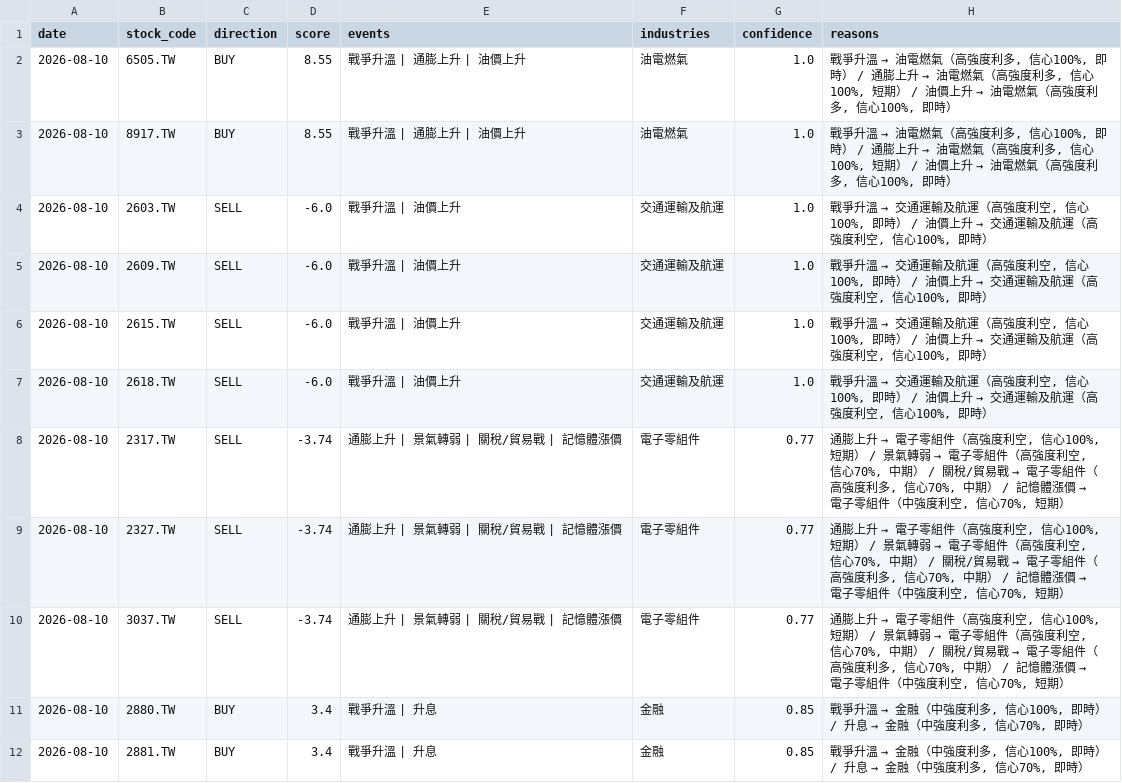
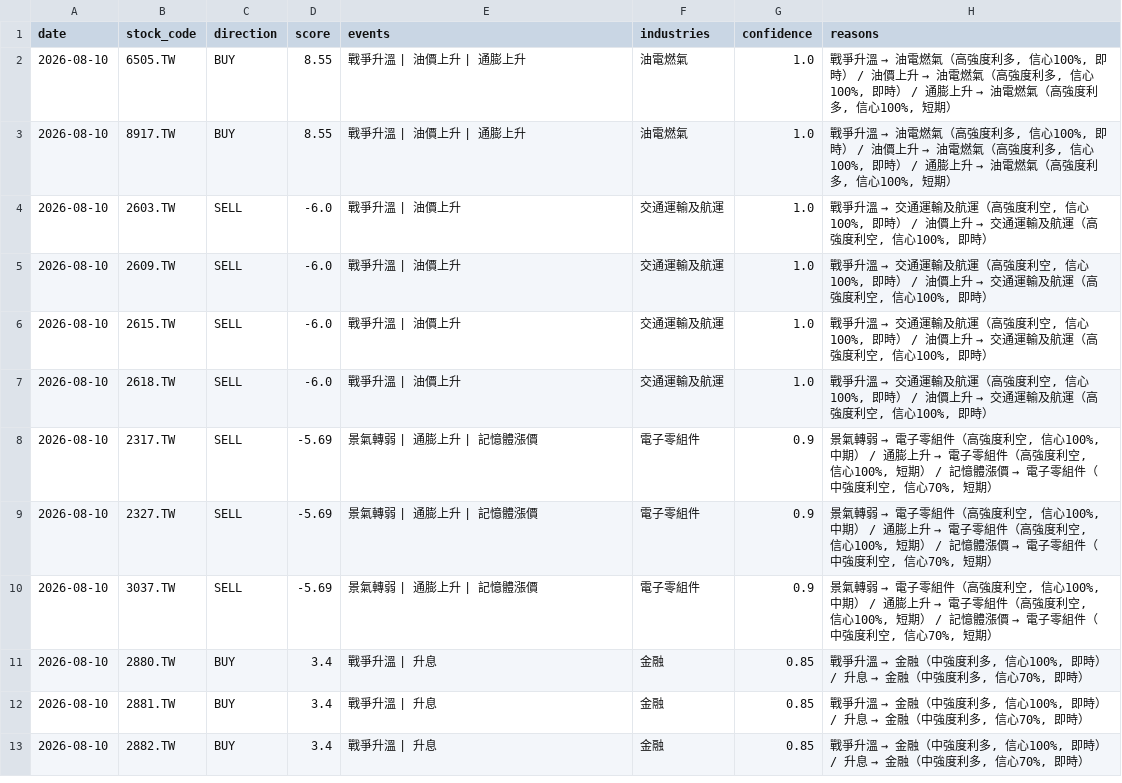
Before and after one commit to possible1397/Stock_event, a CSV file: output/signal_20260810.csv, drawn as a sheet; only a part is shown; the shorter side is filled out with more unchanged rows; the diff covers the shown part only.

```diff
--- a/output/signal_20260810.csv
+++ b/output/signal_20260810.csv
@@ -1,4 +1,4 @@
 date,stock_code,direction,score,events,industries,confidence,reasons
-2026-08-10,6505.TW,BUY,8.55,戰爭升溫 | 通膨上升 | 油價上升,油電燃氣,1.0,"戰爭升溫 → 油電燃氣（高強度利多, 信心100%, 即時） / 通膨上升 → 油電燃氣（高強度利多, 信心100%, 短期） / 油價上升 → 油電燃氣（高強度利多, 信心100%, 即時）"
-2026-08-10,8917.TW,BUY,8.55,戰爭升溫 | 通膨上升 | 油價上升,油電燃氣,1.0,"戰爭升溫 → 油電燃氣（高強度利多, 信心100%, 即時） / 通膨上升 → 油電燃氣（高強度利多, 信心100%, 短期） / 油價上升 → 油電燃氣（高強度利多, 信心100%, 即時）"
+2026-08-10,6505.TW,BUY,8.55,戰爭升溫 | 油價上升 | 通膨上升,油電燃氣,1.0,"戰爭升溫 → 油電燃氣（高強度利多, 信心100%, 即時） / 油價上升 → 油電燃氣（高強度利多, 信心100%, 即時） / 通膨上升 → 油電燃氣（高強度利多, 信心100%, 短期）"
+2026-08-10,8917.TW,BUY,8.55,戰爭升溫 | 油價上升 | 通膨上升,油電燃氣,1.0,"戰爭升溫 → 油電燃氣（高強度利多, 信心100%, 即時） / 油價上升 → 油電燃氣（高強度利多, 信心100%, 即時） / 通膨上升 → 油電燃氣（高強度利多, 信心100%, 短期）"
 2026-08-10,2603.TW,SELL,-6.0,戰爭升溫 | 油價上升,交通運輸及航運,1.0,"戰爭升溫 → 交通運輸及航運（高強度利空, 信心100%, 即時） / 油價上升 → 交通運輸及航運（高強度利空, 信心100%, 即時）"
@@ -7,5 +7,5 @@
 2026-08-10,2618.TW,SELL,-6.0,戰爭升溫 | 油價上升,交通運輸及航運,1.0,"戰爭升溫 → 交通運輸及航運（高強度利空, 信心100%, 即時） / 油價上升 → 交通運輸及航運（高強度利空, 信心100%, 即時）"
-2026-08-10,2317.TW,SELL,-3.74,通膨上升 | 景氣轉弱 | 關稅/貿易戰 | 記憶體漲價,電子零組件,0.77,"通膨上升 → 電子零組件（高強度利空, 信心100%, 短期） / 景氣轉弱 → 電子零組件（高強度利空, 信心70%, 中期） / 關稅/貿易戰 → 電子零組件（高強度利多, 信心70%, 中期） / 記憶體漲價 → 電子零組件（中強度利空, 信心70%, 短期）"
-2026-08-10,2327.TW,SELL,-3.74,通膨上升 | 景氣轉弱 | 關稅/貿易戰 | 記憶體漲價,電子零組件,0.77,"通膨上升 → 電子零組件（高強度利空, 信心100%, 短期） / 景氣轉弱 → 電子零組件（高強度利空, 信心70%, 中期） / 關稅/貿易戰 → 電子零組件（高強度利多, 信心70%, 中期） / 記憶體漲價 → 電子零組件（中強度利空, 信心70%, 短期）"
-2026-08-10,3037.TW,SELL,-3.74,通膨上升 | 景氣轉弱 | 關稅/貿易戰 | 記憶體漲價,電子零組件,0.77,"通膨上升 → 電子零組件（高強度利空, 信心100%, 短期） / 景氣轉弱 → 電子零組件（高強度利空, 信心70%, 中期） / 關稅/貿易戰 → 電子零組件（高強度利多, 信心70%, 中期） / 記憶體漲價 → 電子零組件（中強度利空, 信心70%, 短期）"
+2026-08-10,2317.TW,SELL,-5.69,景氣轉弱 | 通膨上升 | 記憶體漲價,電子零組件,0.9,"景氣轉弱 → 電子零組件（高強度利空, 信心100%, 中期） / 通膨上升 → 電子零組件（高強度利空, 信心100%, 短期） / 記憶體漲價 → 電子零組件（中強度利空, 信心70%, 短期）"
+2026-08-10,2327.TW,SELL,-5.69,景氣轉弱 | 通膨上升 | 記憶體漲價,電子零組件,0.9,"景氣轉弱 → 電子零組件（高強度利空, 信心100%, 中期） / 通膨上升 → 電子零組件（高強度利空, 信心100%, 短期） / 記憶體漲價 → 電子零組件（中強度利空, 信心70%, 短期）"
+2026-08-10,3037.TW,SELL,-5.69,景氣轉弱 | 通膨上升 | 記憶體漲價,電子零組件,0.9,"景氣轉弱 → 電子零組件（高強度利空, 信心100%, 中期） / 通膨上升 → 電子零組件（高強度利空, 信心100%, 短期） / 記憶體漲價 → 電子零組件（中強度利空, 信心70%, 短期）"
 2026-08-10,2880.TW,BUY,3.4,戰爭升溫 | 升息,金融,0.85,"戰爭升溫 → 金融（中強度利多, 信心100%, 即時） / 升息 → 金融（中強度利多, 信心70%, 即時）"
```
Also changed, not shown: 7 added rows, 7 removed rows and 4 edited cells elsewhere in this file, 4 other files.
